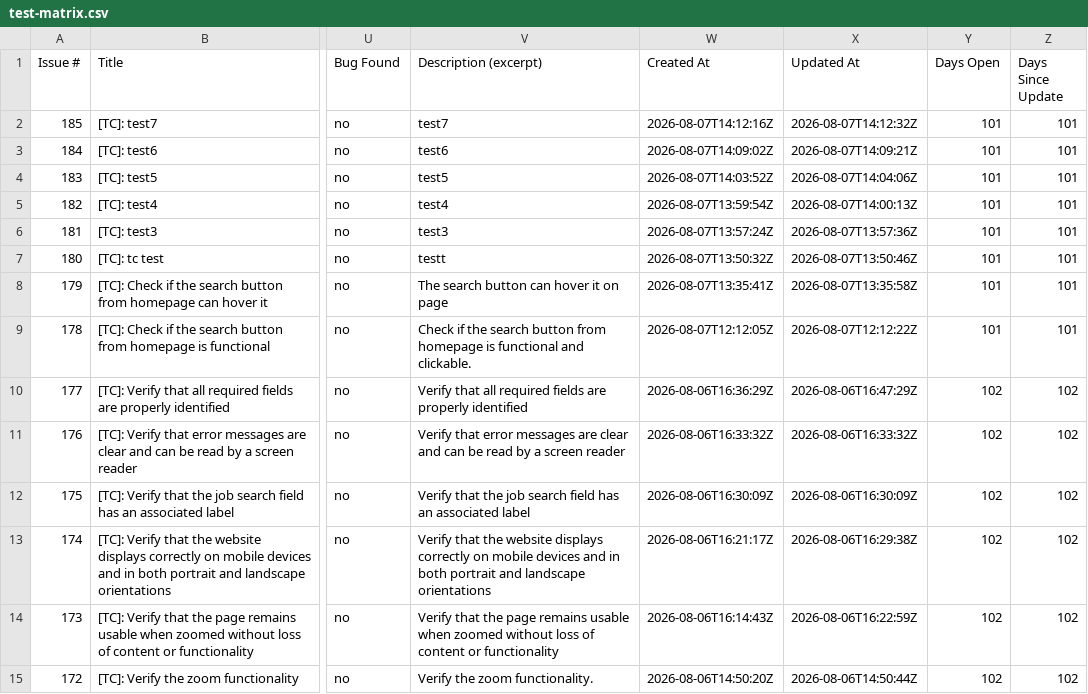
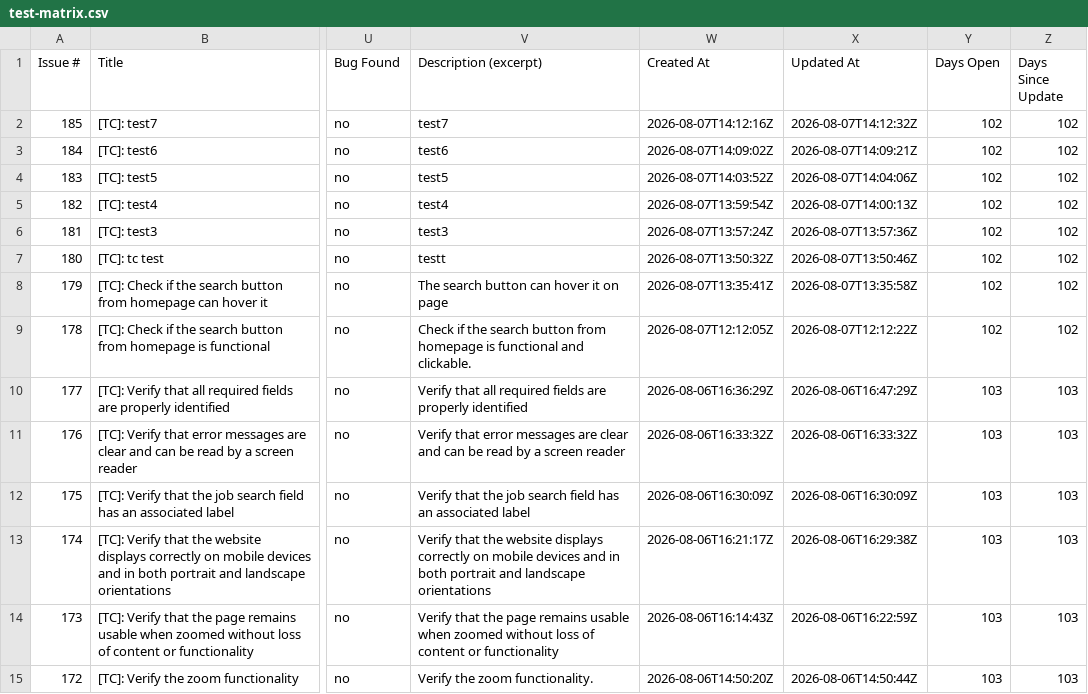
Before and after one commit to peviitor-testing/Peviitor_TC, a CSV file: docs/test-matrix.csv, drawn as a sheet; only a part is shown, gaps mark what is left out; the diff covers the shown part only; the diff names each change by its address in the sheet, - before the commit and + after, or states it on an @@ line.

```diff
--- a/docs/test-matrix.csv
+++ b/docs/test-matrix.csv
-Y2:Y9 (Days Open): 101
+Y2:Y9 (Days Open): 102
-Z2:Z9 (Days Since Update): 101
+Z2:Z9 (Days Since Update): 102
-Y10:Y15 (Days Open): 102
+Y10:Y15 (Days Open): 103
-Z10:Z15 (Days Since Update): 102
+Z10:Z15 (Days Since Update): 103
```
Also changed, not shown: 146 edited cells elsewhere in this file, 2 other files.
